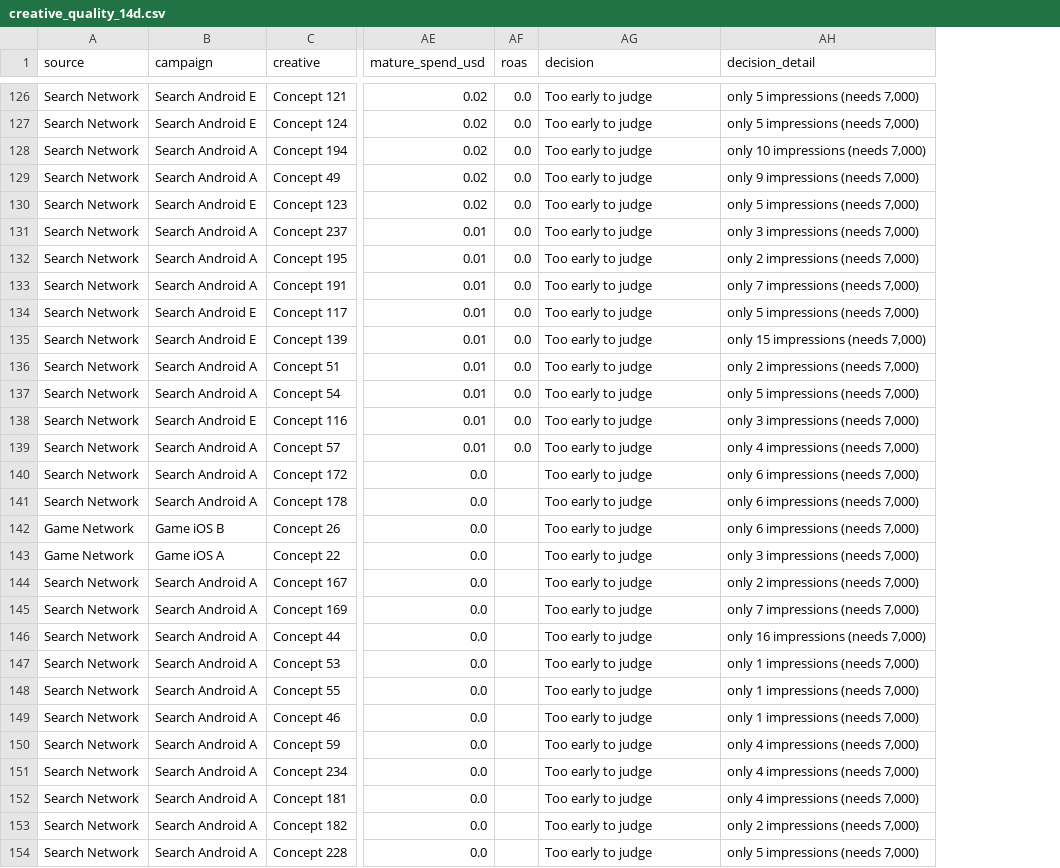
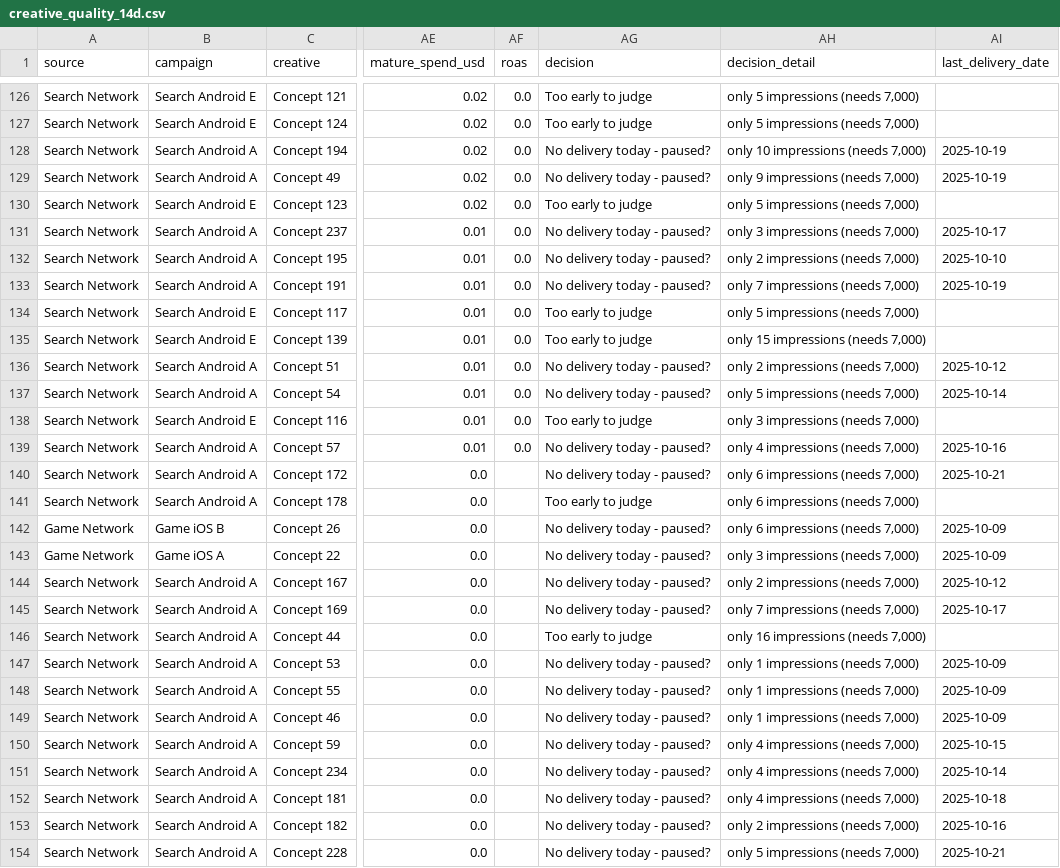
Before and after one commit to Nirmitk1311/Mobile_Game_Marketing_Analytics_Portfolio, a CSV file: outputs/weekly/2025-10-22/creative_quality_14d.csv, drawn as a sheet; only a part is shown, gaps mark what is left out; the diff covers the shown part only; the diff names each change by its address in the sheet, - before the commit and + after, or states it on an @@ line.

Commit message:
Daily synthetic refresh: demo data through 2025-11-18

```diff
--- a/outputs/weekly/2025-10-22/creative_quality_14d.csv
+++ b/outputs/weekly/2025-10-22/creative_quality_14d.csv
+column AI (last_delivery_date), rows 128-154: 2025-10-19 | 2025-10-19 |  | 2025-10-17 | 2025-10-10 | 2025-10-19 |  |  | 2025-10-12 | 2025-10-14 |  | 2025-10-16 | 2025-10-21 |  | 2025-10-09 | 2025-10-09 | 2025-10-12 | 2025-10-17 |  | 2025-10-09 | 2025-10-09 | 2025-10-09 | 2025-10-15 | 2025-10-14 | 2025-10-18 | 2025-10-16 | 2025-10-21
-AG128:AG129 (decision): Too early to judge
+AG128:AG129 (decision): No delivery today - paused?
-AG131:AG133 (decision): Too early to judge
+AG131:AG133 (decision): No delivery today - paused?
-AG136:AG137 (decision): Too early to judge
+AG136:AG137 (decision): No delivery today - paused?
-AG139:AG140 (decision): Too early to judge
+AG139:AG140 (decision): No delivery today - paused?
-AG142:AG145 (decision): Too early to judge
+AG142:AG145 (decision): No delivery today - paused?
-AG147:AG154 (decision): Too early to judge
+AG147:AG154 (decision): No delivery today - paused?
```
Also changed, not shown: 40 edited cells elsewhere in this file, outputs/weekly/2025-10-08/creative_quality_14d.csv, outputs/weekly/2025-10-15/creative_quality_14d.csv, 31 other files.
